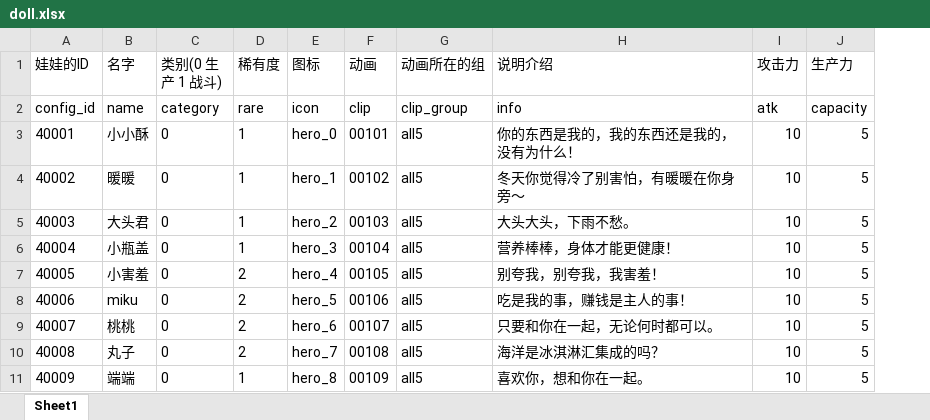
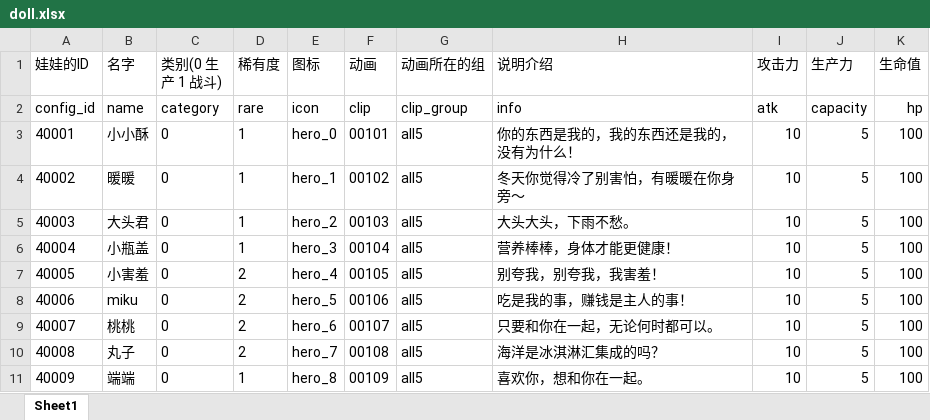
Before and after one commit to sorryone/GrabDoll, an Excel workbook: grabDoll/config/doll.xlsx, sheet Sheet1, drawn as a sheet; only a part is shown; values as stored, in another font and other column widths than the file's, no borders; the diff names each change by its address in the sheet, - before the commit and + after, or states it on an @@ line.

```diff
--- a/grabDoll/config/doll.xlsx (sheet Sheet1)
+++ b/grabDoll/config/doll.xlsx (sheet Sheet1)
+column K (生命值), rows 2-11: hp | 100 | 100 | 100 | 100 | 100 | 100 | 100 | 100 | 100
```
Also changed, not shown: 1 other file.
